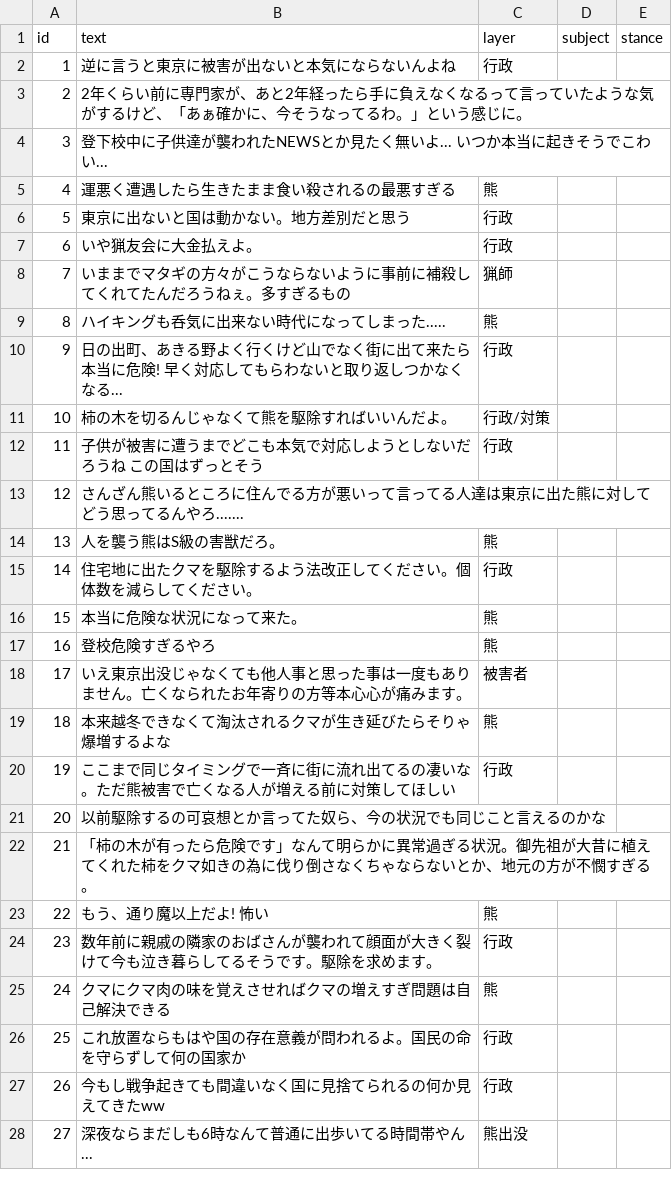
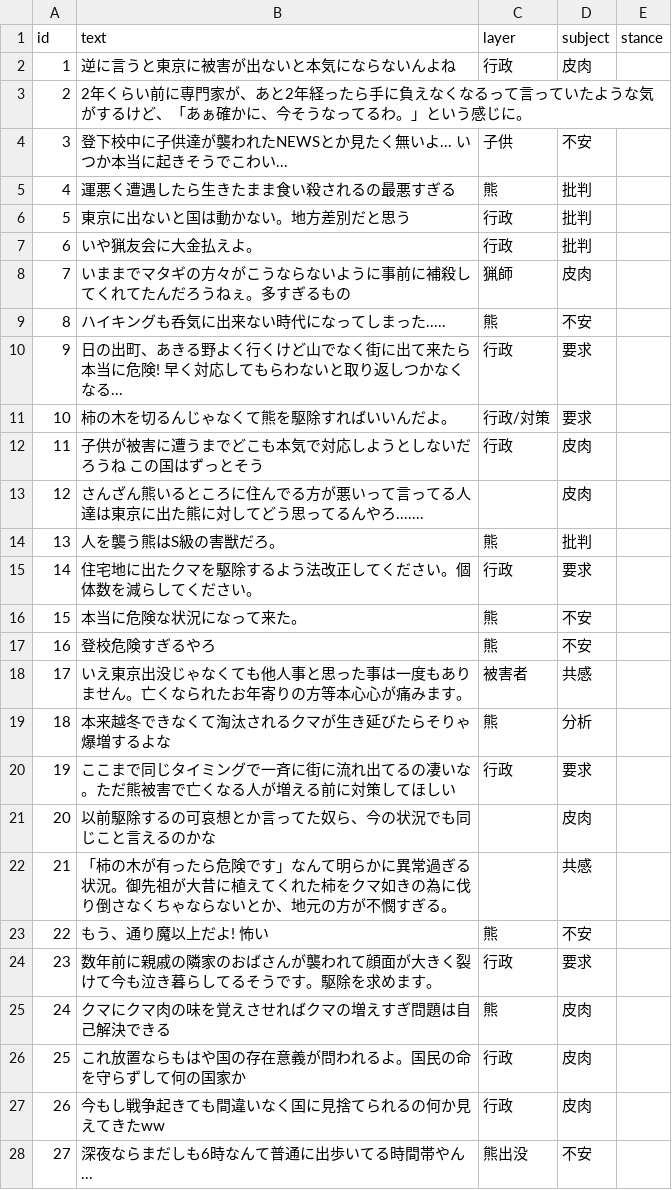
Before and after one commit to ao-labs-123/layered-communication-framework, a CSV file: data/gold_sample.csv, drawn as a sheet; only a part is shown; the diff covers the shown part only.

Commit message:
Update gold_sample.csv

```diff
--- a/data/gold_sample.csv
+++ b/data/gold_sample.csv
@@ -1,28 +1,28 @@
 id,text,layer,subject,stance
-1,逆に言うと東京に被害が出ないと本気にならないんよね,行政,
+1,逆に言うと東京に被害が出ないと本気にならないんよね,行政,皮肉
 2,2年くらい前に専門家が、あと2年経ったら手に負えなくなるって言っていたような気がするけど、「あぁ確かに、今そうなってるわ。」という感じに。,
-3,登下校中に子供達が襲われたNEWSとか見たく無いよ... いつか本当に起きそうでこわい...,
-4,運悪く遭遇したら生きたまま食い殺されるの最悪すぎる,熊,
-5,東京に出ないと国は動かない。地方差別だと思う,行政,
-6,いや猟友会に大金払えよ。,行政,
-7,いままでマタギの方々がこうならないように事前に補殺してくれてたんだろうねぇ。多すぎるもの,猟師,
-8,ハイキングも呑気に出来ない時代になってしまった.....,熊,
-9,日の出町、あきる野よく行くけど山でなく街に出て来たら本当に危険! 早く対応してもらわないと取り返しつかなくなる...,行政,
-10,柿の木を切るんじゃなくて熊を駆除すればいいんだよ。,行政/対策,
-11,子供が被害に遭うまでどこも本気で対応しようとしないだろうね この国はずっとそう,行政,
-12,さんざん熊いるところに住んでる方が悪いって言ってる人達は東京に出た熊に対してどう思ってるんやろ.......,
-13,人を襲う熊はS級の害獣だろ。,熊,
-14,住宅地に出たクマを駆除するよう法改正してください。個体数を減らしてください。,行政,
-15,本当に危険な状況になって来た。,熊,
-16,登校危険すぎるやろ,熊,
-17,いえ東京出没じゃなくても他人事と思った事は一度もありません。亡くなられたお年寄りの方等本心心が痛みます。,被害者,
-18,本来越冬できなくて淘汰されるクマが生き延びたらそりゃ爆増するよな,熊,
-19,ここまで同じタイミングで一斉に街に流れ出てるの凄いな。ただ熊被害で亡くなる人が増える前に対策してほしい,行政,
-20,以前駆除するの可哀想とか言ってた奴ら、今の状況でも同じこと言えるのかな,
-21,「柿の木が有ったら危険です」なんて明らかに異常過ぎる状況。御先祖が大昔に植えてくれた柿をクマ如きの為に伐り倒さなくちゃならないとか、地元の方が不憫すぎる。,
-22,もう、通り魔以上だよ! 怖い,熊,
-23,数年前に親戚の隣家のおばさんが襲われて顔面が大きく裂けて今も泣き暮らしてるそうです。駆除を求めます。,行政,
-24,クマにクマ肉の味を覚えさせればクマの増えすぎ問題は自己解決できる,熊,
-25,これ放置ならもはや国の存在意義が問われるよ。国民の命を守らずして何の国家か,行政,
-26,今もし戦争起きても間違いなく国に見捨てられるの何か見えてきたww,行政,
-27,深夜ならまだしも6時なんて普通に出歩いてる時間帯やん...,熊出没,
+3,登下校中に子供達が襲われたNEWSとか見たく無いよ... いつか本当に起きそうでこわい...,子供,不安
+4,運悪く遭遇したら生きたまま食い殺されるの最悪すぎる,熊,批判
+5,東京に出ないと国は動かない。地方差別だと思う,行政,批判
+6,いや猟友会に大金払えよ。,行政,批判
+7,いままでマタギの方々がこうならないように事前に補殺してくれてたんだろうねぇ。多すぎるもの,猟師,皮肉
+8,ハイキングも呑気に出来ない時代になってしまった.....,熊,不安
+9,日の出町、あきる野よく行くけど山でなく街に出て来たら本当に危険! 早く対応してもらわないと取り返しつかなくなる...,行政,要求
+10,柿の木を切るんじゃなくて熊を駆除すればいいんだよ。,行政/対策,要求
+11,子供が被害に遭うまでどこも本気で対応しようとしないだろうね この国はずっとそう,行政,皮肉
+12,さんざん熊いるところに住んでる方が悪いって言ってる人達は東京に出た熊に対してどう思ってるんやろ......., ,皮肉
+13,人を襲う熊はS級の害獣だろ。,熊,批判
+14,住宅地に出たクマを駆除するよう法改正してください。個体数を減らしてください。,行政,要求
+15,本当に危険な状況になって来た。,熊,不安
+16,登校危険すぎるやろ,熊,不安
+17,いえ東京出没じゃなくても他人事と思った事は一度もありません。亡くなられたお年寄りの方等本心心が痛みます。,被害者,共感
+18,本来越冬できなくて淘汰されるクマが生き延びたらそりゃ爆増するよな,熊,分析
+19,ここまで同じタイミングで一斉に街に流れ出てるの凄いな。ただ熊被害で亡くなる人が増える前に対策してほしい,行政,要求
+20,以前駆除するの可哀想とか言ってた奴ら、今の状況でも同じこと言えるのかな, ,皮肉
+21,「柿の木が有ったら危険です」なんて明らかに異常過ぎる状況。御先祖が大昔に植えてくれた柿をクマ如きの為に伐り倒さなくちゃならないとか、地元の方が不憫すぎる。, ,共感
+22,もう、通り魔以上だよ! 怖い,熊,不安
+23,数年前に親戚の隣家のおばさんが襲われて顔面が大きく裂けて今も泣き暮らしてるそうです。駆除を求めます。,行政,要求
+24,クマにクマ肉の味を覚えさせればクマの増えすぎ問題は自己解決できる,熊,皮肉
+25,これ放置ならもはや国の存在意義が問われるよ。国民の命を守らずして何の国家か,行政,皮肉
+26,今もし戦争起きても間違いなく国に見捨てられるの何か見えてきたww,行政,皮肉
+27,深夜ならまだしも6時なんて普通に出歩いてる時間帯やん...,熊出没,不安
```
Also changed, not shown: 16 edited cells elsewhere in this file.
